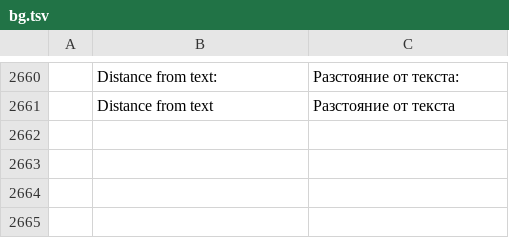
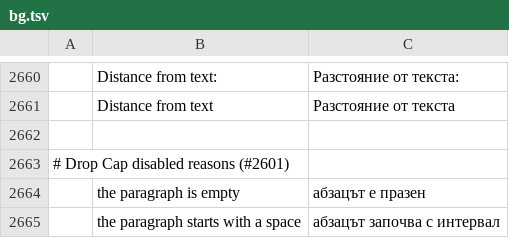
Before and after one commit to dasuday/wordcraft_clone, a TSV file: crates/ui-egui/src/i18n/bg.tsv, drawn as a sheet; only a part is shown, gaps mark what is left out.

Commit message:
i18n: translate the two Drop Cap disabled reasons in the audited catalogs

```diff
--- a/crates/ui-egui/src/i18n/bg.tsv
+++ b/crates/ui-egui/src/i18n/bg.tsv
@@ -2661 +2661,5 @@
 	Distance from text	Разстояние от текста
+
+# Drop Cap disabled reasons (#2601)
+	the paragraph is empty	абзацът е празен
+	the paragraph starts with a space	абзацът започва с интервал
```
Also changed, not shown: crates/ui-egui/src/i18n/hu.tsv, crates/ui-egui/src/i18n/it.tsv, 7 other files.
